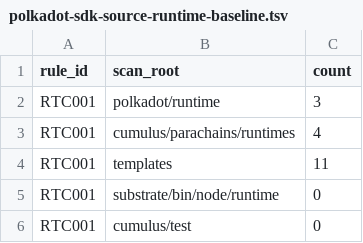
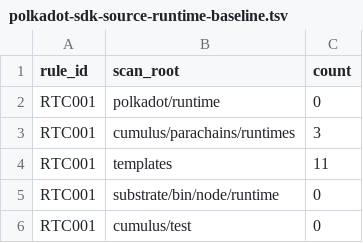
Before and after one commit to agustinustheo/polkadot-linter, a TSV file: benchmarks/polkadot-sdk-source-runtime-baseline.tsv, drawn as a sheet; only a part is shown.

```diff
--- a/benchmarks/polkadot-sdk-source-runtime-baseline.tsv
+++ b/benchmarks/polkadot-sdk-source-runtime-baseline.tsv
@@ -1,4 +1,4 @@
 rule_id	scan_root	count
-RTC001	polkadot/runtime	3
-RTC001	cumulus/parachains/runtimes	4
+RTC001	polkadot/runtime	0
+RTC001	cumulus/parachains/runtimes	3
 RTC001	templates	11
```
Also changed, not shown: benchmarks/labels/RTC.tsv, benchmarks/polkadot-sdk-source-frame-baseline.tsv, 10 other files.
